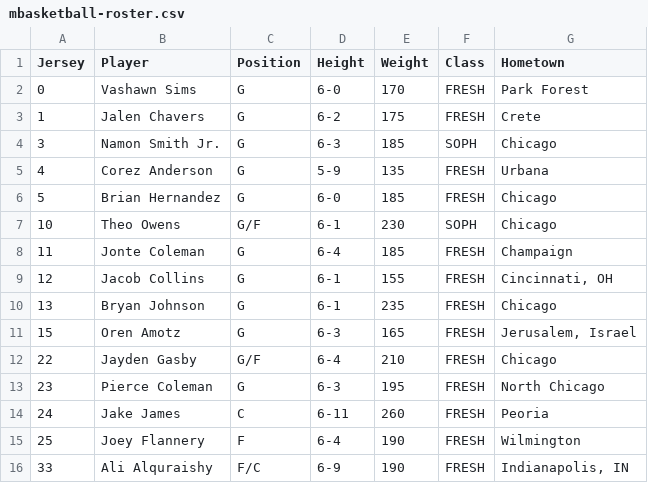
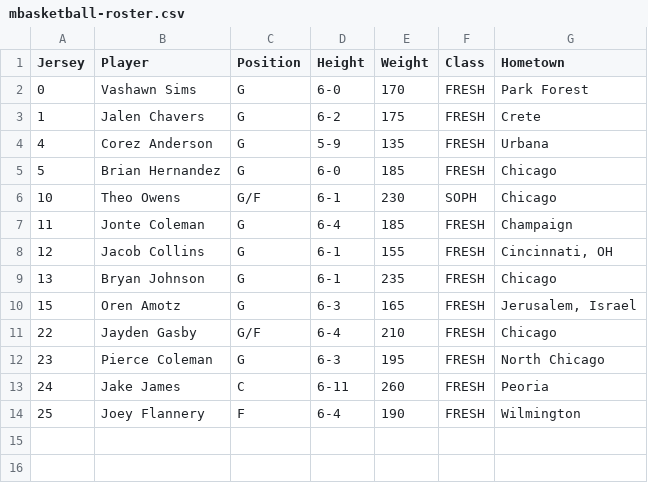
Before and after one commit to KankakeeCommunityCollege/athletics-mockup, a CSV file: _data/mbasketball-roster.csv, drawn as a sheet.

Commit message:
Update men's basketball roster.

```diff
--- a/_data/mbasketball-roster.csv
+++ b/_data/mbasketball-roster.csv
@@ -3,3 +3,2 @@ Jersey,Player,Position,Height,Weight,Class,Hometown
 1,Jalen Chavers,G,6-2,175,FRESH,Crete
-3,Namon Smith Jr.,G,6-3,185,SOPH,Chicago
 4,Corez Anderson,G,5-9,135,FRESH,Urbana
@@ -15,2 +14 @@ Jersey,Player,Position,Height,Weight,Class,Hometown
 25,Joey Flannery,F,6-4,190,FRESH,Wilmington
-33,Ali Alquraishy,F/C,6-9,190,FRESH,"Indianapolis, IN"
```
